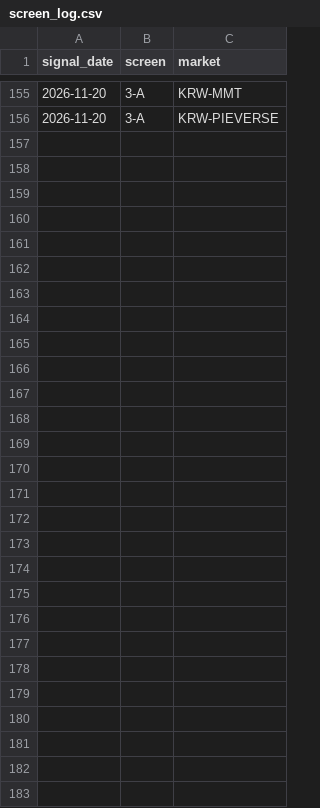
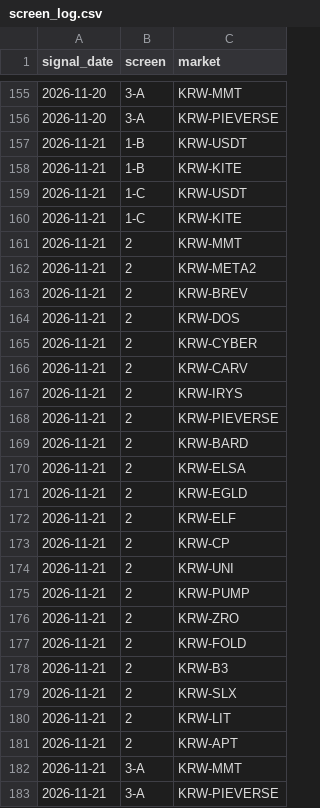
Before and after one commit to UngsTV/Repository-name-upbit-scan, a CSV file: screen_log.csv, drawn as a sheet; only a part is shown, gaps mark what is left out.

```diff
--- a/screen_log.csv
+++ b/screen_log.csv
@@ -156 +156,28 @@ signal_date,screen,market
 2026-11-20,3-A,KRW-PIEVERSE
+2026-11-21,1-B,KRW-USDT
+2026-11-21,1-B,KRW-KITE
+2026-11-21,1-C,KRW-USDT
+2026-11-21,1-C,KRW-KITE
+2026-11-21,2,KRW-MMT
+2026-11-21,2,KRW-META2
+2026-11-21,2,KRW-BREV
+2026-11-21,2,KRW-DOS
+2026-11-21,2,KRW-CYBER
+2026-11-21,2,KRW-CARV
+2026-11-21,2,KRW-IRYS
+2026-11-21,2,KRW-PIEVERSE
+2026-11-21,2,KRW-BARD
+2026-11-21,2,KRW-ELSA
+2026-11-21,2,KRW-EGLD
+2026-11-21,2,KRW-ELF
+2026-11-21,2,KRW-CP
+2026-11-21,2,KRW-UNI
+2026-11-21,2,KRW-PUMP
+2026-11-21,2,KRW-ZRO
+2026-11-21,2,KRW-FOLD
+2026-11-21,2,KRW-B3
+2026-11-21,2,KRW-SLX
+2026-11-21,2,KRW-LIT
+2026-11-21,2,KRW-APT
+2026-11-21,3-A,KRW-MMT
+2026-11-21,3-A,KRW-PIEVERSE
```
Also changed, not shown: candidates_log.csv, 1 other file.
